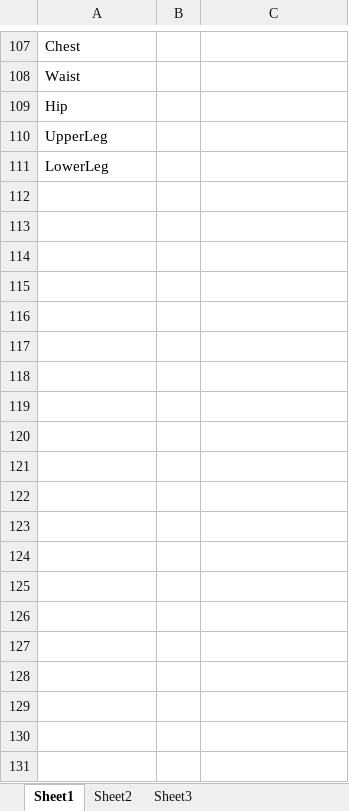
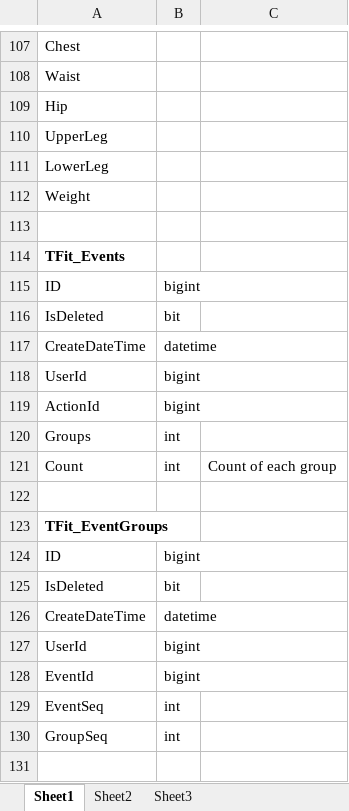
Before and after one commit to Jeffrey-zhao/Fitness, an Excel workbook: Fit/Docs/DB Design.xlsx, sheet Sheet1, drawn as a sheet; only a part is shown, gaps mark what is left out; values as stored, in another font and other column widths than the file's, no borders; the diff covers the shown part only; the diff names each change by its address in the sheet, - before the commit and + after, or states it on an @@ line.

```diff
--- a/Fit/Docs/DB Design.xlsx (sheet Sheet1)
+++ b/Fit/Docs/DB Design.xlsx (sheet Sheet1)
+row 112: Weight
+row 113: (empty)
+row 114: TFit_Events
+row 115: ID | bigint
+row 116: IsDeleted | bit
+row 117: CreateDateTime | datetime
+row 118: UserId | bigint
+row 119: ActionId | bigint
+row 120: Groups | int
+row 121: Count | int | Count of each group
+row 122: (empty)
+row 123: TFit_EventGroups
+row 124: ID | bigint
+row 125: IsDeleted | bit
+row 126: CreateDateTime | datetime
+row 127: UserId | bigint
+row 128: EventId | bigint
+row 129: EventSeq | int
+row 130: GroupSeq | int
+row 131: (empty)
```
Also changed, not shown: 19 added rows, 1 removed row and 2 edited cells elsewhere in this sheet, 4 other files.
